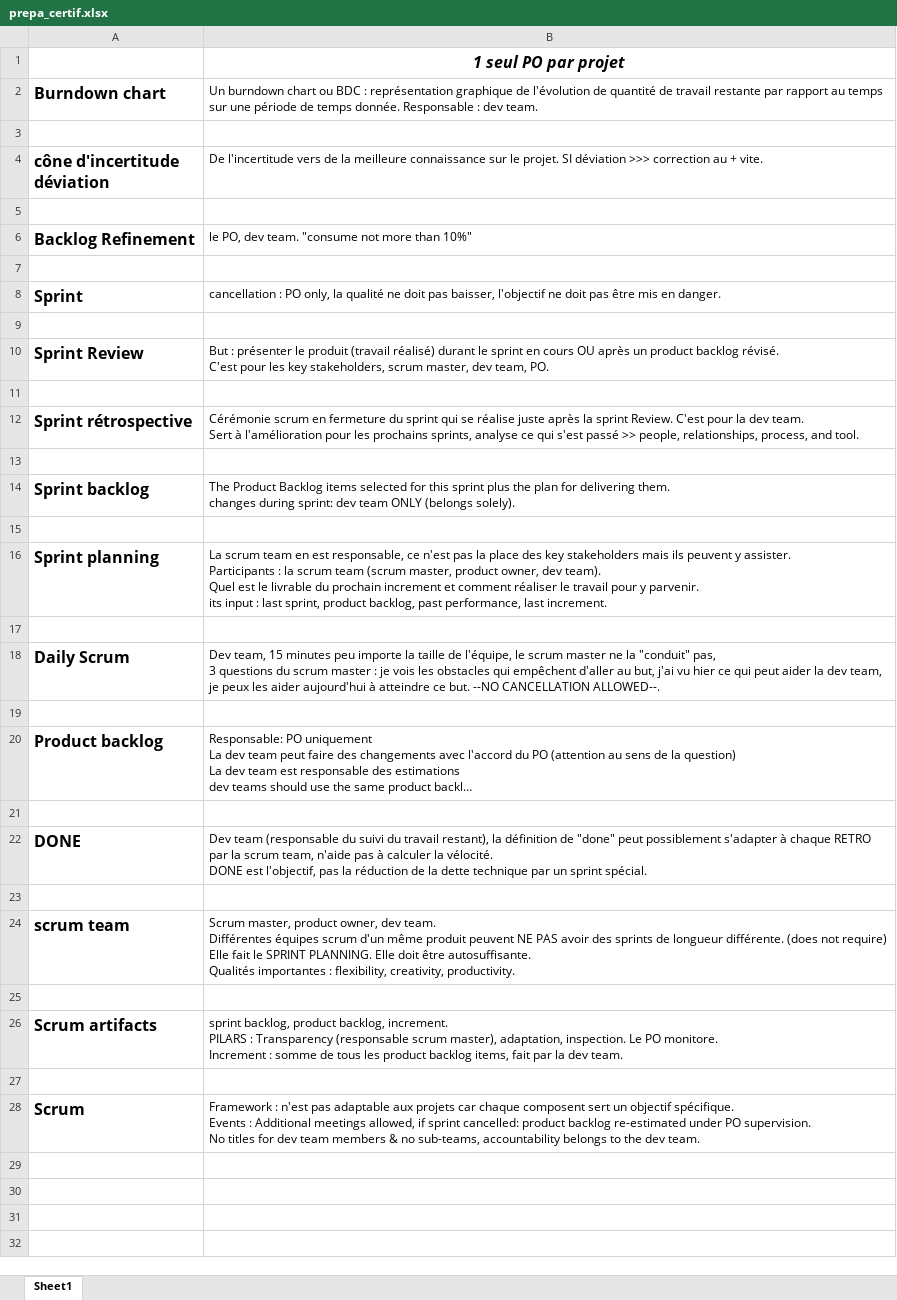
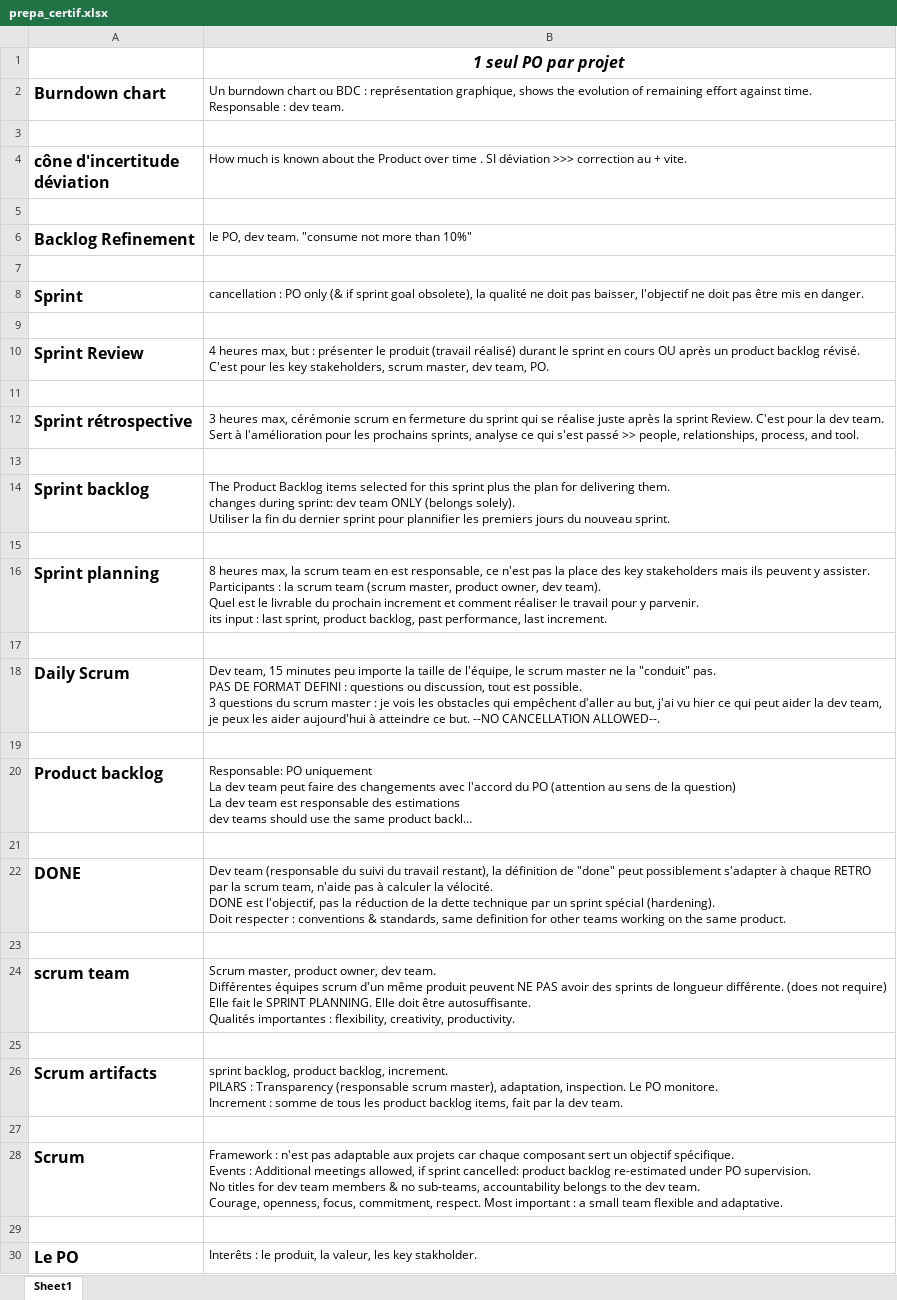
Before and after one commit to gitstream007/prepa_certif, an Excel workbook: prepa_certif.xlsx, sheet Sheet1, drawn as a sheet; long unchanged cells end in …; values as stored, in another font and other column widths than the file's, no borders; charts and pictures not drawn; ↵ is a line break in a cell; the diff names each change by its address in the sheet, - before the commit and + after, or states it on an @@ line.

```diff
--- a/prepa_certif.xlsx (sheet Sheet1)
+++ b/prepa_certif.xlsx (sheet Sheet1)
-B2: …: représentation graphique de l'évolution de quantité de travail restante par rapport au temps sur une période de temps donnée. Responsable :…
+B2: …: représentation graphique, shows the evolution of remaining effort against time. ↵ Responsable :…
-B4: De l'incertitude vers de la meilleure connaissance sur le projet. SI déviation…
+B4: How much is known about the Product over time . SI déviation…
-B8: …: PO only, la qualité…
+B8: …: PO only (& if sprint goal obsolete), la qualité…
-B10: But : présenter…
+B10: 4 heures max, but : présenter…
-B12: Cérémonie scrum en…
+B12: 3 heures max, cérémonie scrum en…
-B14: …(belongs solely).
+B14: …(belongs solely). ↵ Utiliser la fin du dernier sprint pour plannifier les premiers jours du nouveau sprint.
-B16: La scrum team…
+B16: 8 heures max, la scrum team…
-B18: …la "conduit" pas, ↵ 3 questions…
+B18: …la "conduit" pas. ↵ PAS DE FORMAT DEFINI : questions ou discussion, tout est possible. ↵ 3 questions…
-B22: …un sprint spécial.
+B22: …un sprint spécial (hardening). ↵ Doit respecter : conventions & standards, same definition for other teams working on the same product.
-B28: …car chaque composent sert un objectif spécifique. ↵ Events : Additional meetings allowed, if sprint cancelled: product backlog re-estimated under PO supervision. ↵ No titles for dev team members & no sub-teams, accountability belongs to the dev team.
+B28: …car chaque composant sert un objectif spécifique. ↵ Events : Additional meetings allowed, if sprint cancelled: product backlog re-estimated under PO supervision. ↵ No titles for dev team members & no sub-teams, accountability belongs to the dev team. ↵ Courage, openness, focus, commitment, respect. Most important : a small team flexible and adaptative.
+row 29: (empty)
+row 30: Le PO | Interêts : le produit, la valeur, les key stakholder.
```
Also changed, not shown: 2 other files.
